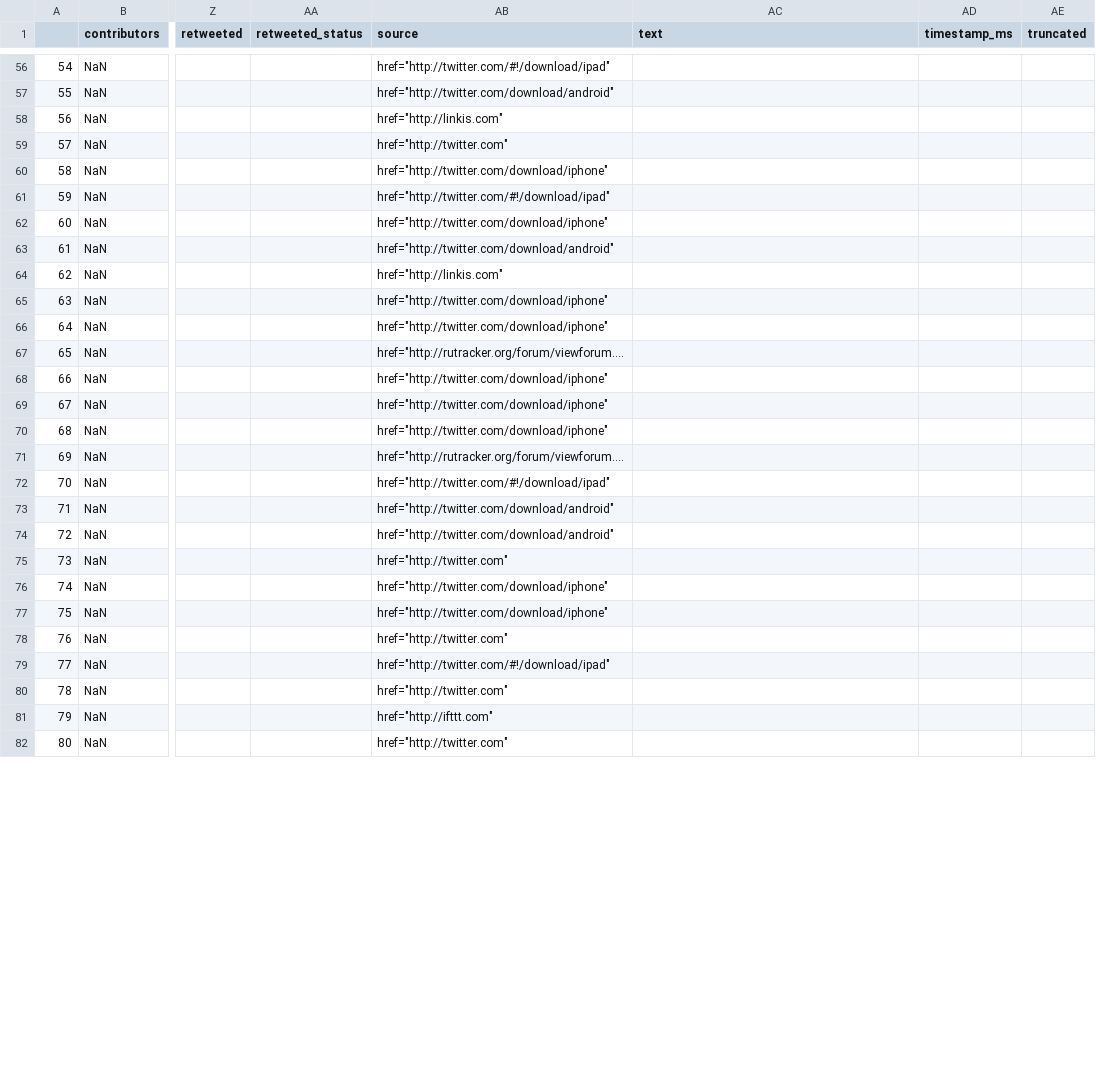
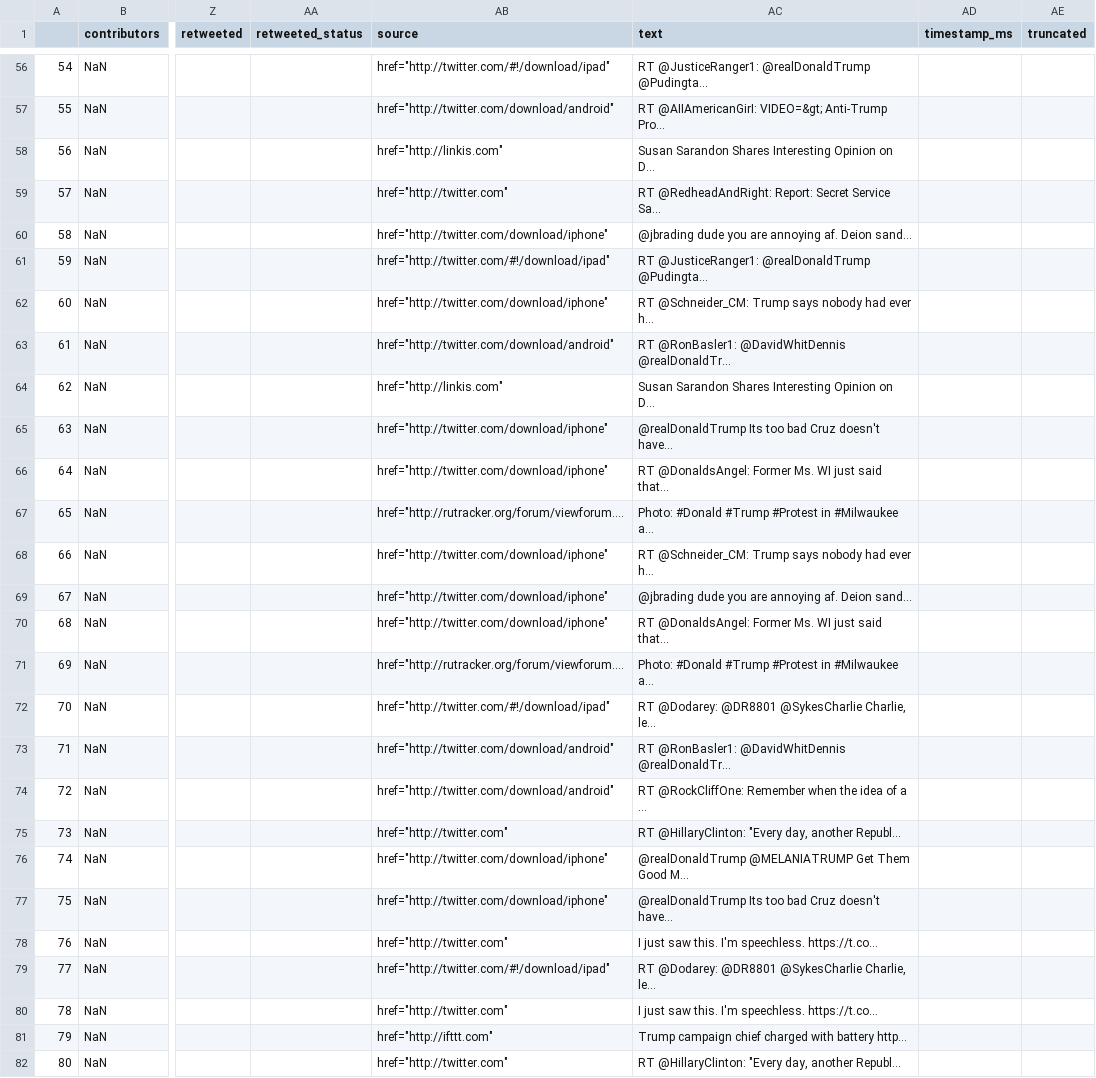
Before and after one commit to cschellenberger/Data-Science-Learning, a CSV file: tweets.csv, drawn as a sheet; only a part is shown, gaps mark what is left out; the diff covers the shown part only; the diff names each change by its address in the sheet, - before the commit and + after, or states it on an @@ line.

```diff
--- a/tweets.csv
+++ b/tweets.csv
-AC56 (text): (empty)
+AC56 (text): RT @JusticeRanger1: @realDonaldTrump @Pudingta...
-AC57 (text): (empty)
+AC57 (text): RT @AIIAmericanGirI: VIDEO=&gt; Anti-Trump Pro...
-AC58 (text): (empty)
+AC58 (text): Susan Sarandon Shares Interesting Opinion on D...
-AC59 (text): (empty)
+AC59 (text): RT @RedheadAndRight: Report: Secret Service Sa...
-AC60 (text): (empty)
+AC60 (text): @jbrading dude you are annoying af. Deion sand...
-AC61 (text): (empty)
+AC61 (text): RT @JusticeRanger1: @realDonaldTrump @Pudingta...
-AC62 (text): (empty)
+AC62 (text): RT @Schneider_CM: Trump says nobody had ever h...
-AC63 (text): (empty)
+AC63 (text): RT @RonBasler1: @DavidWhitDennis @realDonaldTr...
-AC64 (text): (empty)
+AC64 (text): Susan Sarandon Shares Interesting Opinion on D...
-AC65 (text): (empty)
+AC65 (text): @realDonaldTrump Its too bad Cruz doesn't have...
-AC66 (text): (empty)
+AC66 (text): RT @DonaldsAngel: Former Ms. WI just said that...
-AC67 (text): (empty)
+AC67 (text): Photo: #Donald #Trump #Protest in #Milwaukee a...
-AC68 (text): (empty)
+AC68 (text): RT @Schneider_CM: Trump says nobody had ever h...
-AC69 (text): (empty)
+AC69 (text): @jbrading dude you are annoying af. Deion sand...
-AC70 (text): (empty)
+AC70 (text): RT @DonaldsAngel: Former Ms. WI just said that...
-AC71 (text): (empty)
+AC71 (text): Photo: #Donald #Trump #Protest in #Milwaukee a...
-AC72 (text): (empty)
+AC72 (text): RT @Dodarey: @DR8801 @SykesCharlie Charlie, le...
-AC73 (text): (empty)
+AC73 (text): RT @RonBasler1: @DavidWhitDennis @realDonaldTr...
-AC74 (text): (empty)
+AC74 (text): RT @RockCliffOne: Remember when the idea of a ...
-AC75 (text): (empty)
+AC75 (text): RT @HillaryClinton: "Every day, another Republ...
-AC76 (text): (empty)
+AC76 (text): @realDonaldTrump @MELANIATRUMP Get Them Good M...
-AC77 (text): (empty)
+AC77 (text): @realDonaldTrump Its too bad Cruz doesn't have...
-AC78 (text): (empty)
+AC78 (text): I just saw this. I'm speechless. https://t.co...
-AC79 (text): (empty)
+AC79 (text): RT @Dodarey: @DR8801 @SykesCharlie Charlie, le...
-AC80 (text): (empty)
+AC80 (text): I just saw this. I'm speechless. https://t.co...
-AC81 (text): (empty)
+AC81 (text): Trump campaign chief charged with battery http...
-AC82 (text): (empty)
+AC82 (text): RT @HillaryClinton: "Every day, another Republ...
```
Also changed, not shown: 73 edited cells elsewhere in this file, 2 other files.
